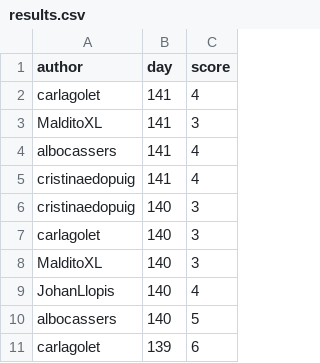
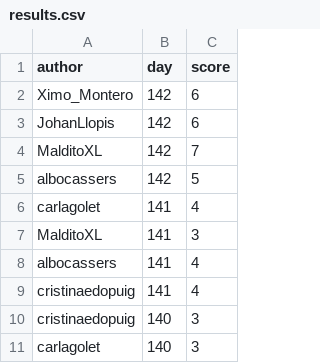
Before and after one commit to aleixalcacer/wordleCAT, a CSV file: results.csv, drawn as a sheet; only a part is shown; the shorter side is filled out with more unchanged rows.

Commit message:
Automated report

```diff
--- a/results.csv
+++ b/results.csv
@@ -1,2 +1,6 @@
 author,day,score
+Ximo_Montero,142,6
+JohanLlopis,142,6
+MalditoXL,142,7
+albocassers,142,5
 carlagolet,141,4
```
